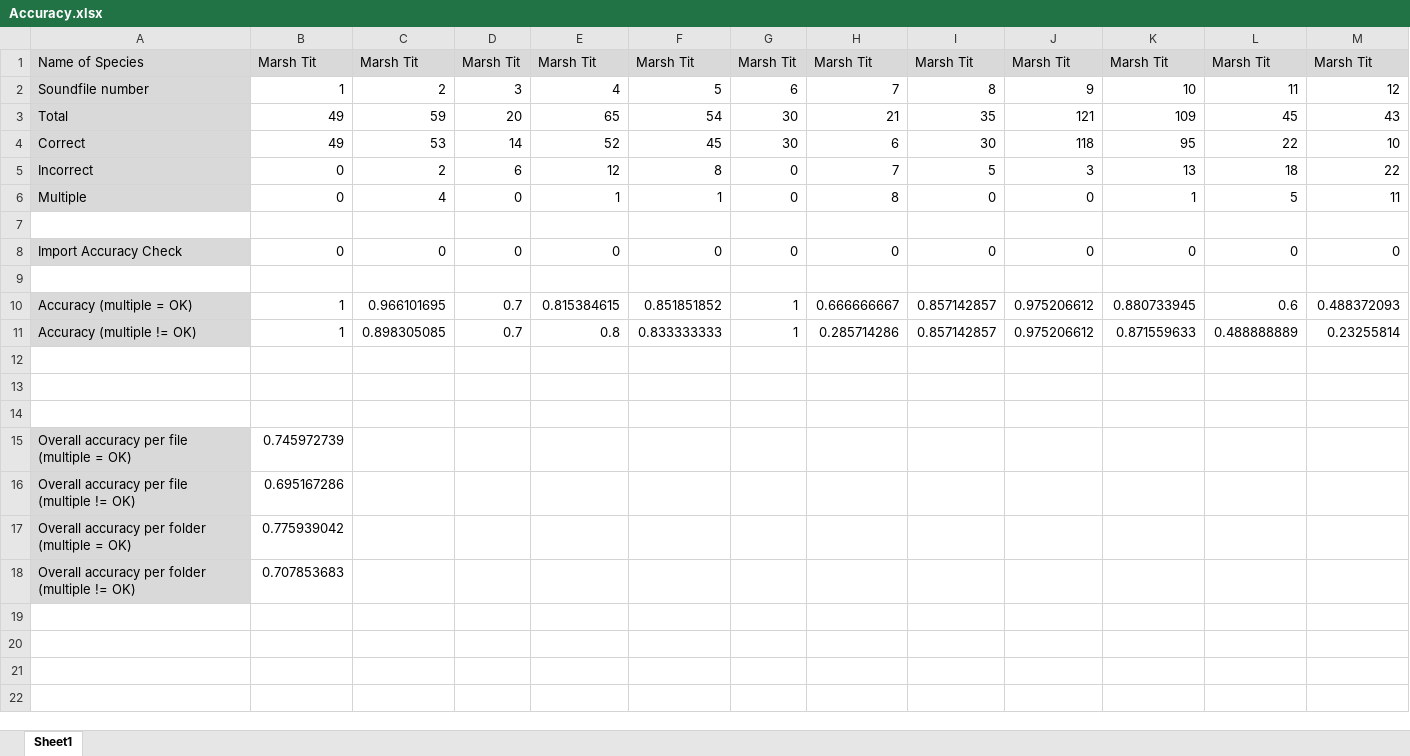
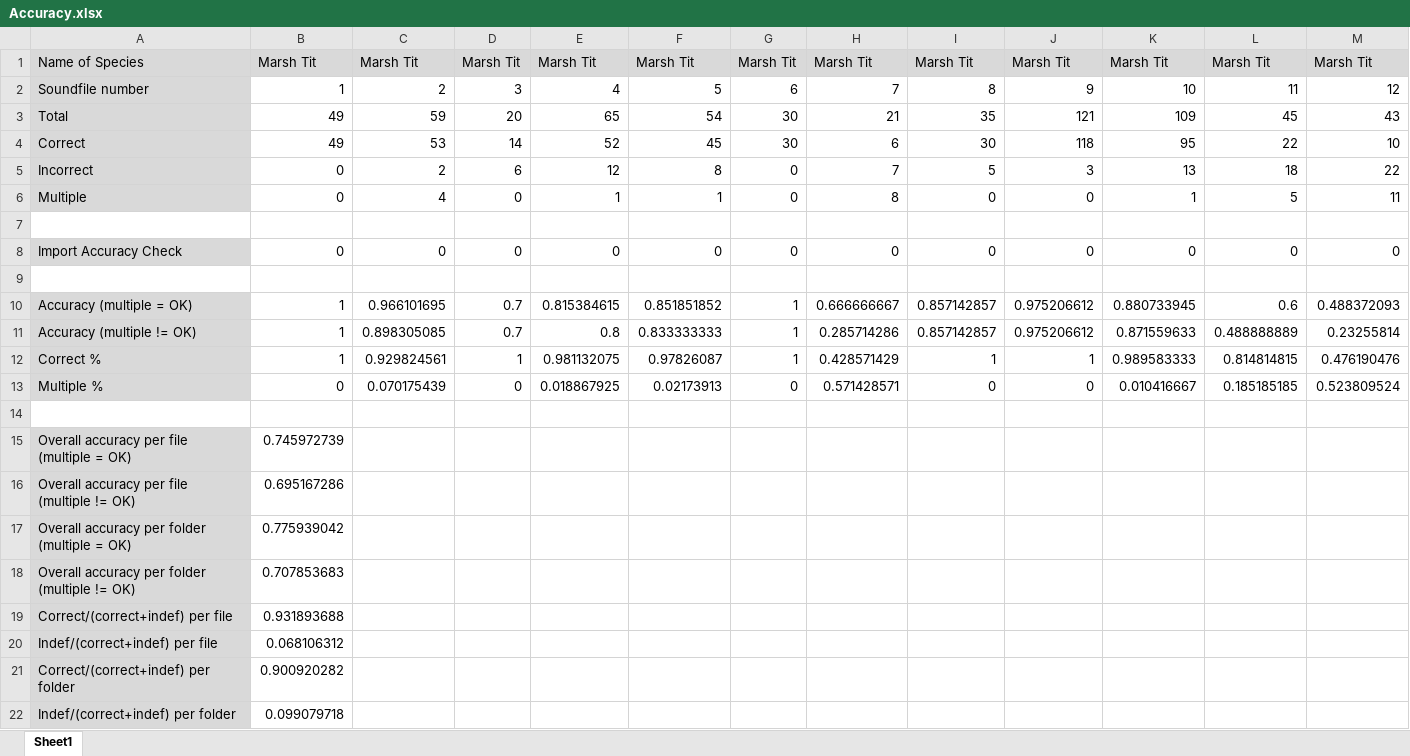
Before and after one commit to KaiHendriks/Birdsong_Identification, an Excel workbook: Accuracy.xlsx, sheet Sheet1, drawn as a sheet; only a part is shown; values as stored, in another font and other column widths than the file's, no borders; rows hold the shown columns only; the diff names each change by its address in the sheet, - before the commit and + after, or states it on an @@ line.

Commit message:
Add files via upload

```diff
--- a/Accuracy.xlsx (sheet Sheet1)
+++ b/Accuracy.xlsx (sheet Sheet1)
-row 12: (empty)
+row 12: Correct % | 1 | 0.929824561 | 1 | 0.981132075 | 0.97826087 | 1 | 0.428571429 | 1 | 1 | 0.989583333 | 0.814814815 | 0.476190476
-A12:A13 fill: none
+A12:A13 fill: #D9D9D9
-row 13: (empty)
+row 13: Multiple % | 0 | 0.070175439 | 0 | 0.018867925 | 0.02173913 | 0 | 0.571428571 | 0 | 0 | 0.010416667 | 0.185185185 | 0.523809524
+row 19: Correct/(correct+indef) per file | 0.931893688
+row 20: Indef/(correct+indef) per file | 0.068106312
+row 21: Correct/(correct+indef) per folder | 0.900920282
+row 22: Indef/(correct+indef) per folder | 0.099079718
```
